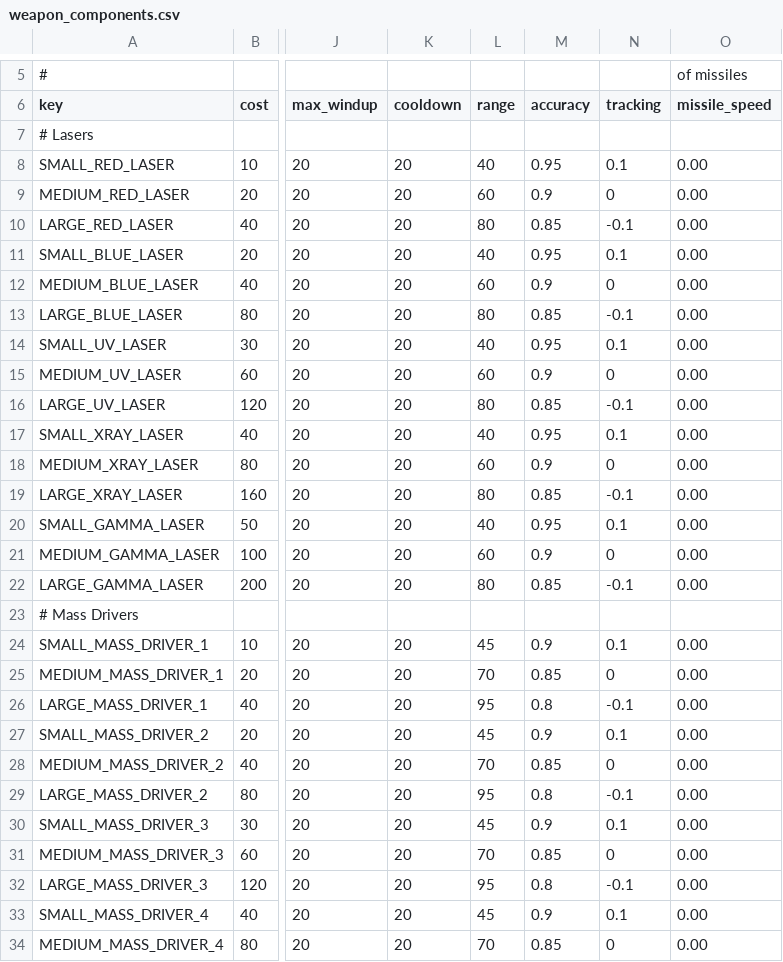
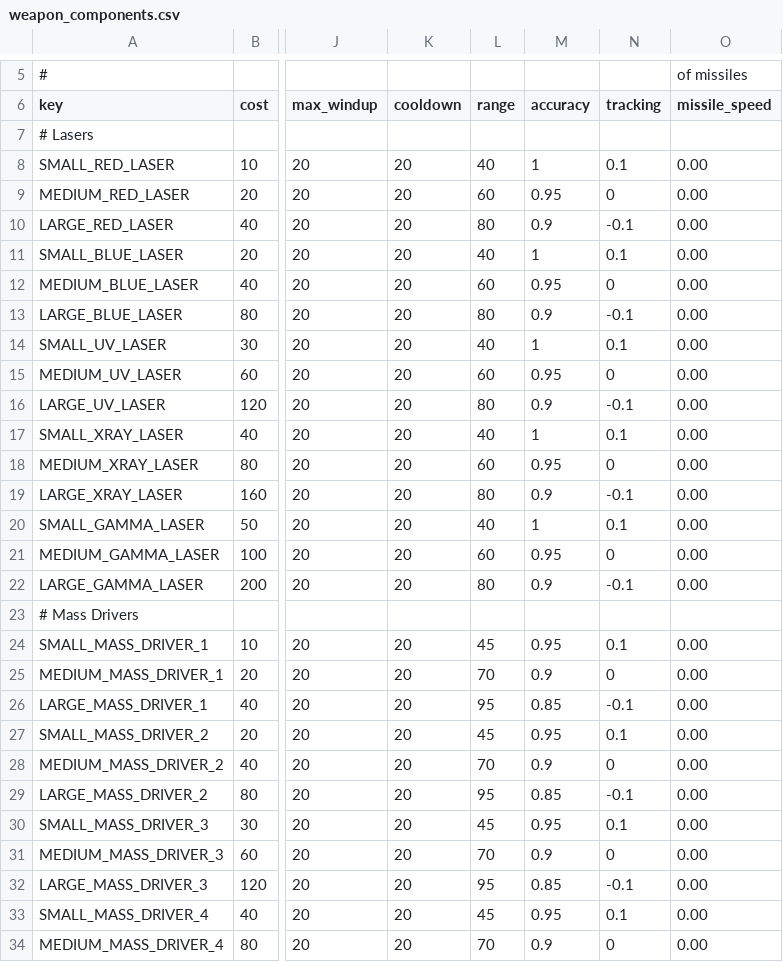
Before and after one commit to GatekeeperHaig/Stellaris-Modding-Den, a CSV file: combat-overhaul-beta/common/component_templates/weapon_components.csv, drawn as a sheet; only a part is shown, gaps mark what is left out; the diff covers the shown part only; the diff names each change by its address in the sheet, - before the commit and + after, or states it on an @@ line.

Commit message:
increasing accuracy

```diff
--- a/combat-overhaul-beta/common/component_templates/weapon_components.csv
+++ b/combat-overhaul-beta/common/component_templates/weapon_components.csv
-M8 (accuracy): 0.95
+M8 (accuracy): 1
-M9 (accuracy): 0.9
+M9 (accuracy): 0.95
-M10 (accuracy): 0.85
+M10 (accuracy): 0.9
-M11 (accuracy): 0.95
+M11 (accuracy): 1
-M12 (accuracy): 0.9
+M12 (accuracy): 0.95
-M13 (accuracy): 0.85
+M13 (accuracy): 0.9
-M14 (accuracy): 0.95
+M14 (accuracy): 1
-M15 (accuracy): 0.9
+M15 (accuracy): 0.95
-M16 (accuracy): 0.85
+M16 (accuracy): 0.9
-M17 (accuracy): 0.95
+M17 (accuracy): 1
-M18 (accuracy): 0.9
+M18 (accuracy): 0.95
-M19 (accuracy): 0.85
+M19 (accuracy): 0.9
-M20 (accuracy): 0.95
+M20 (accuracy): 1
-M21 (accuracy): 0.9
+M21 (accuracy): 0.95
-M22 (accuracy): 0.85
+M22 (accuracy): 0.9
-M24 (accuracy): 0.9
+M24 (accuracy): 0.95
-M25 (accuracy): 0.85
+M25 (accuracy): 0.9
-M26 (accuracy): 0.8
+M26 (accuracy): 0.85
-M27 (accuracy): 0.9
+M27 (accuracy): 0.95
-M28 (accuracy): 0.85
+M28 (accuracy): 0.9
-M29 (accuracy): 0.8
+M29 (accuracy): 0.85
-M30 (accuracy): 0.9
+M30 (accuracy): 0.95
-M31 (accuracy): 0.85
+M31 (accuracy): 0.9
-M32 (accuracy): 0.8
+M32 (accuracy): 0.85
-M33 (accuracy): 0.9
+M33 (accuracy): 0.95
-M34 (accuracy): 0.85
+M34 (accuracy): 0.9
```
Also changed, not shown: 34 edited cells elsewhere in this file, 1 other file.
